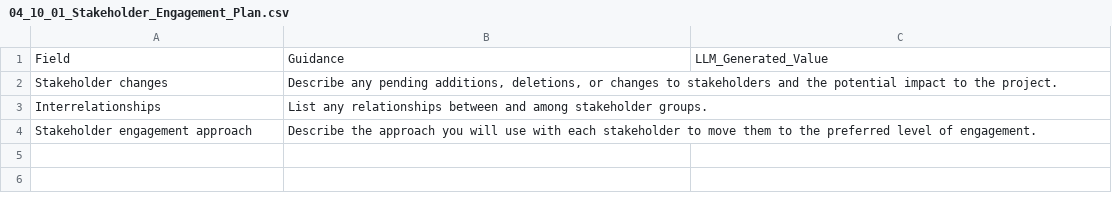
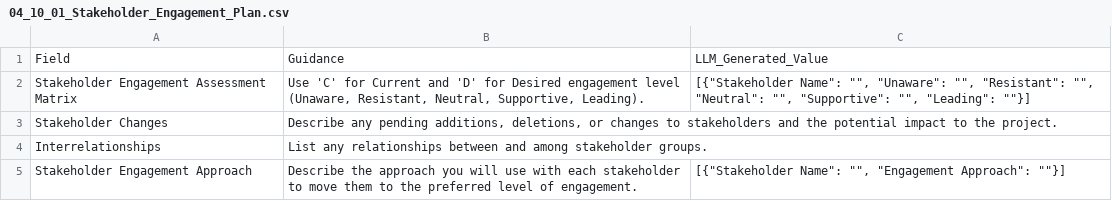
Before and after one commit to fakhruldeen/Tasleemat, a CSV file: forms/04_Planning/10_Stakeholder/01_Stakeholder_Engagement_Plan/04_10_01_Stakeholder_Engagement_Plan.csv, drawn as a sheet.

Commit message:
feat(forms): generate 04_10_01_Stakeholder_Engagement_Plan stack in EN/AR

```diff
--- a/forms/04_Planning/10_Stakeholder/01_Stakeholder_Engagement_Plan/04_10_01_Stakeholder_Engagement_Plan.csv
+++ b/forms/04_Planning/10_Stakeholder/01_Stakeholder_Engagement_Plan/04_10_01_Stakeholder_Engagement_Plan.csv
@@ -1,4 +1,5 @@
 Field,Guidance,LLM_Generated_Value
-Stakeholder changes,"Describe any pending additions, deletions, or changes to stakeholders and the potential impact to the project.",
+Stakeholder Engagement Assessment Matrix,"Use 'C' for Current and 'D' for Desired engagement level (Unaware, Resistant, Neutral, Supportive, Leading).","[{""Stakeholder Name"": """", ""Unaware"": """", ""Resistant"": """", ""Neutral"": """", ""Supportive"": """", ""Leading"": """"}]"
+Stakeholder Changes,"Describe any pending additions, deletions, or changes to stakeholders and the potential impact to the project.",
 Interrelationships,List any relationships between and among stakeholder groups.,
-Stakeholder engagement approach,Describe the approach you will use with each stakeholder to move them to the preferred level of engagement.,
+Stakeholder Engagement Approach,Describe the approach you will use with each stakeholder to move them to the preferred level of engagement.,"[{""Stakeholder Name"": """", ""Engagement Approach"": """"}]"
```
Also changed, not shown: 9 other files.
